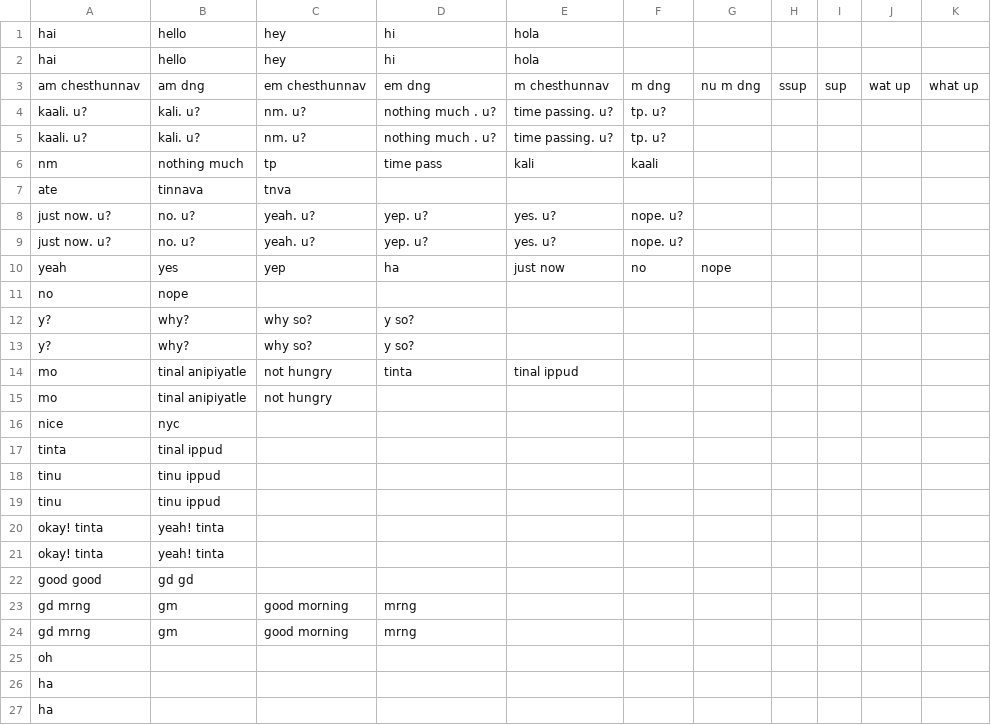
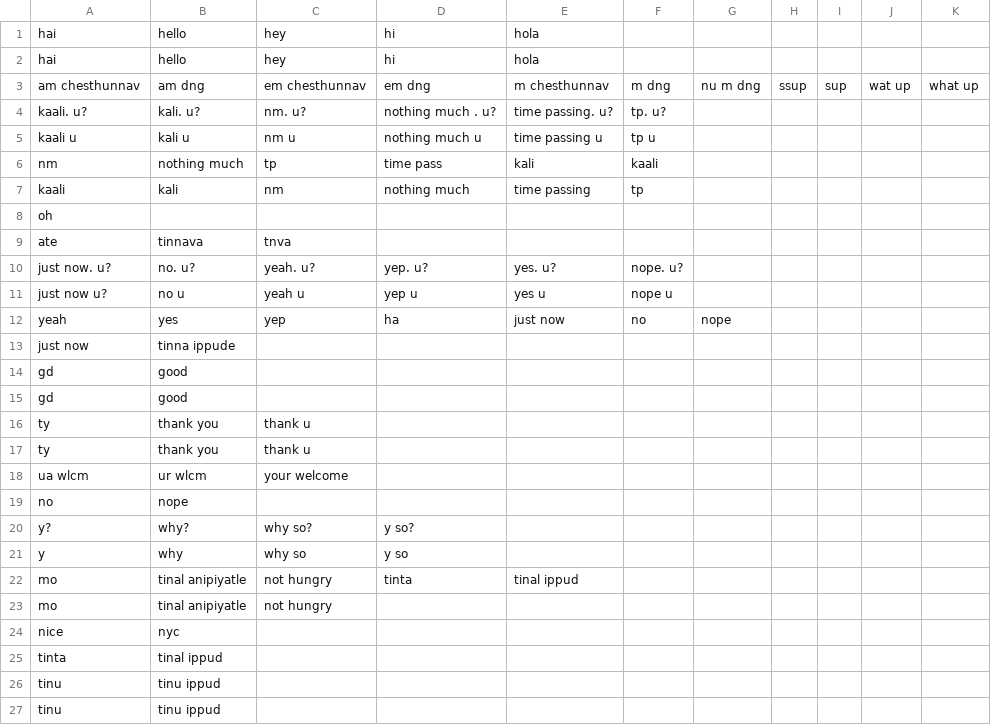
Before and after one commit to Abhijeet-AR/whatsapp_bot, a CSV file: replies_data.csv, drawn as a sheet; only a part is shown; the shorter side is filled out with more unchanged rows; the diff covers the shown part only.

Commit message:
added sort_replies

```diff
--- a/replies_data.csv
+++ b/replies_data.csv
@@ -4,11 +4,19 @@ am chesthunnav,am dng,em chesthunnav,em dng ,m chesthunnav,m dng,nu m dng,ssup,s
 kaali. u?,kali. u?,nm. u?,nothing much . u?,time passing. u?,tp. u?,,,,,
-kaali. u?,kali. u?,nm. u?,nothing much . u?,time passing. u?,tp. u?,,,,,
+kaali u,kali u,nm u,nothing much u,time passing u,tp u,,,,,
 nm,nothing much,tp,time pass,kali,kaali,,,,,
+kaali,kali,nm,nothing much,time passing,tp,,,,,
+oh,,,,,,,,,,
 ate,tinnava,tnva,,,,,,,,
 just now. u?,no. u?,yeah. u?,yep. u?,yes. u? ,nope. u?,,,,,
-just now. u?,no. u?,yeah. u?,yep. u?,yes. u? ,nope. u?,,,,,
+just now u?,no u,yeah u,yep u,yes u,nope u,,,,,
 yeah,yes,yep,ha,just now,no,nope,,,,
+just now,tinna ippude,,,,,,,,,
+gd,good,,,,,,,,,
+gd ,good,,,,,,,,,
+ty,thank you,thank u,,,,,,,,
+ty,thank you,thank u,,,,,,,,
+ua wlcm,ur wlcm,your welcome,,,,,,,,
 no,nope,,,,,,,,,
 y?,why?,why so?,y so?,,,,,,,
-y?,why?,why so?,y so?,,,,,,,
+y,why,why so,y so,,,,,,,
 mo,tinal anipiyatle,not hungry,tinta,tinal ippud,,,,,,
```
Also changed, not shown: 2 added rows and 14 edited cells elsewhere in this file, 1 other file.
